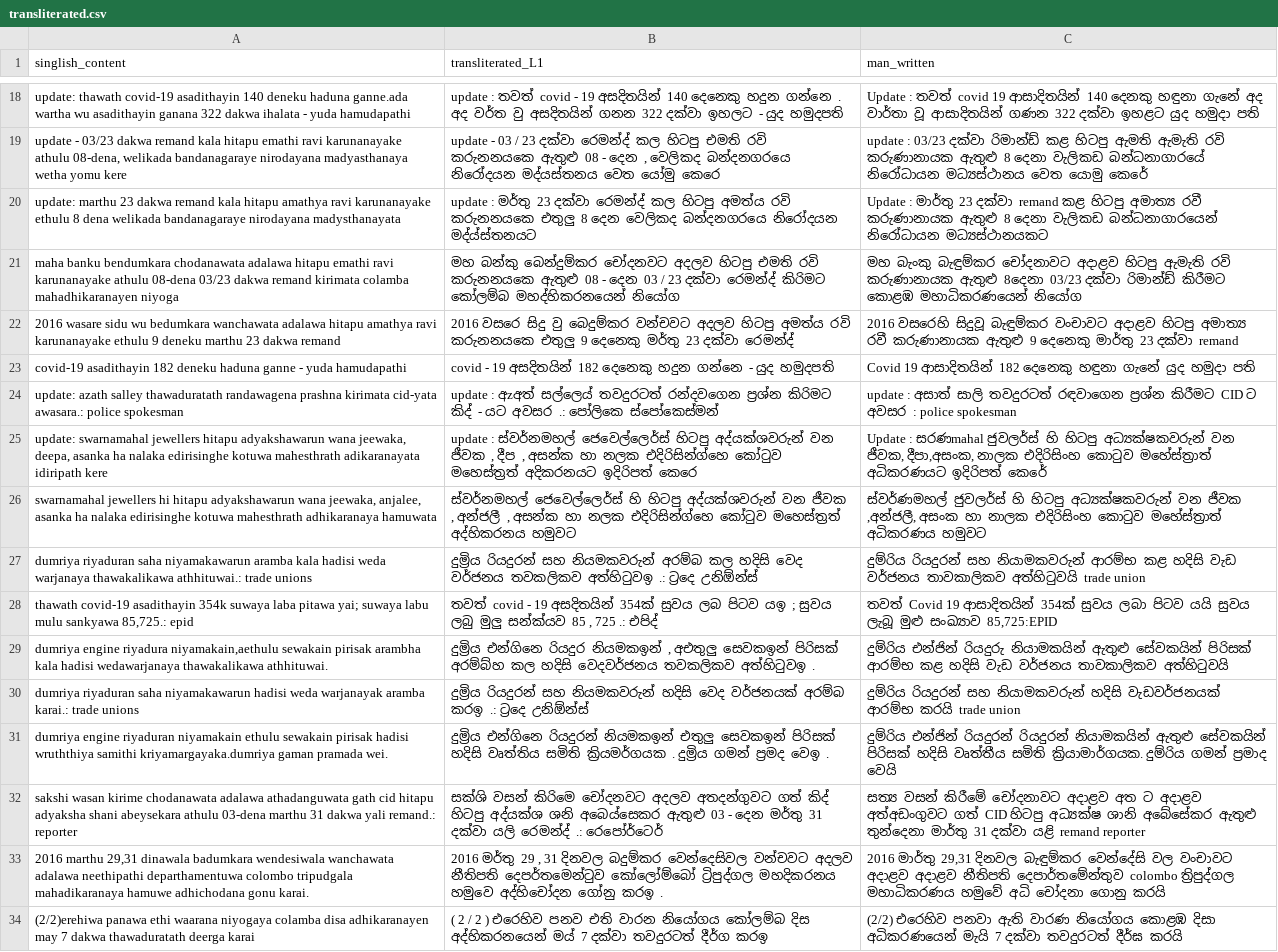
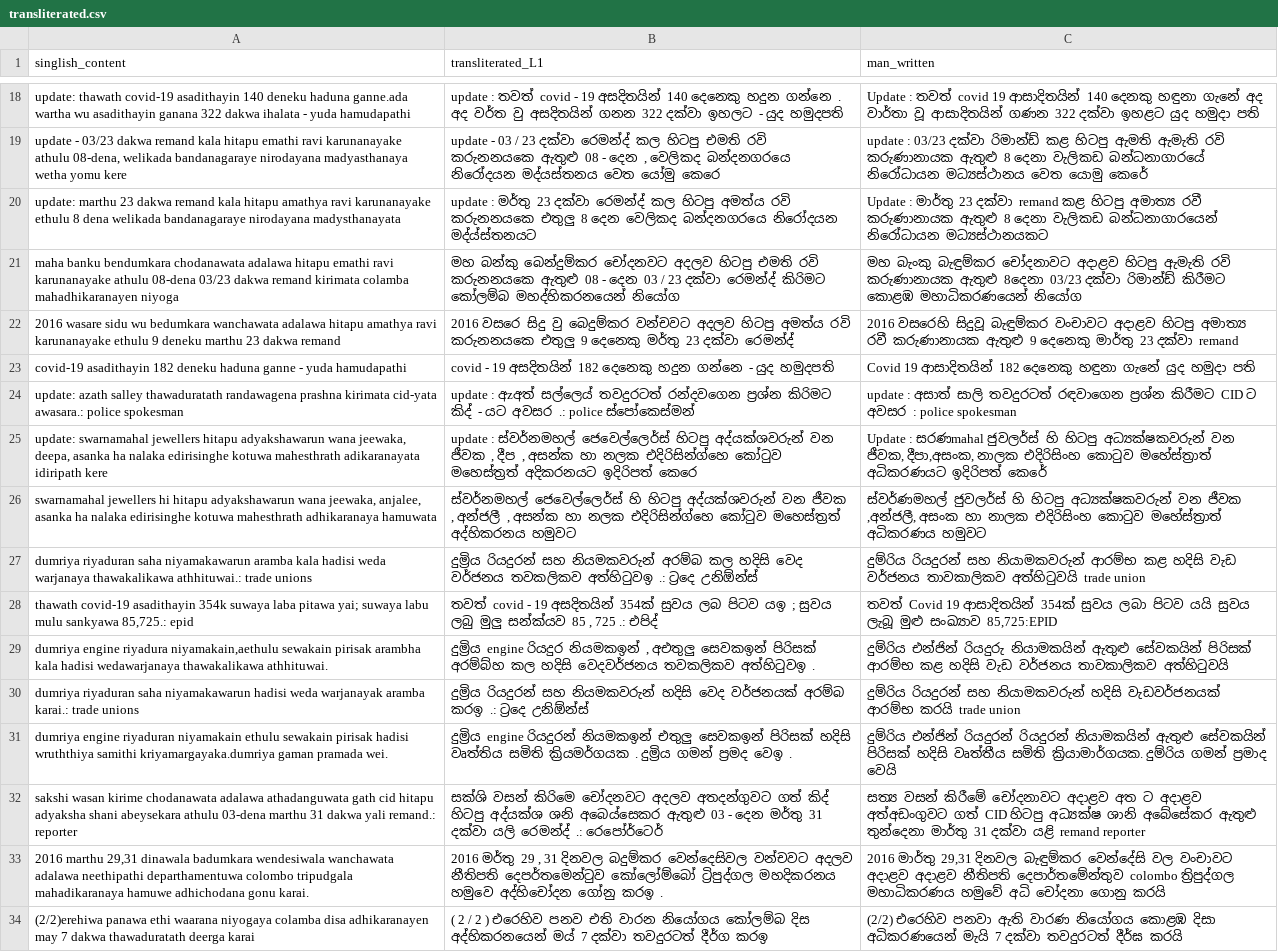
Before and after one commit to lahirusudesh/Transliteration_final, a CSV file: transliterated.csv, drawn as a sheet; only a part is shown, gaps mark what is left out; the diff covers the shown part only.

```diff
--- a/transliterated.csv
+++ b/transliterated.csv
@@ -23,3 +23,3 @@ maha banku bendumkara chodanawata adalawa hitapu emathi ravi karunanayake athulu
 covid-19 asadithayin 182 deneku haduna ganne - yuda hamudapathi,covid - 19 අසදිතයින් 182 දෙනෙකු හදුන ගන්නෙ - යුද හමුදපති,Covid 19 ආසාදිතයින් 182 දෙනෙකු හඳුනා ගැනේ යුද හමුදා පති
-update: azath salley thawaduratath randawagena prashna kirimata cid-yata awasara.: police spokesman,update : අzඅත් සල්ලෙය් තවදුරටත් රන්දවගෙන ප්‍රශ්න කිරිමට කිද් - යට අවසර .: පෝලිකෙ ස්පෝකෙස්මන්,update : අසාත් සාලි තවදුරටත් රඳවාගෙන ප්‍රශ්න කිරීමට CID ට අවසර : police spokesman
+update: azath salley thawaduratath randawagena prashna kirimata cid-yata awasara.: police spokesman,update : අzඅත් සල්ලෙය් තවදුරටත් රන්දවගෙන ප්‍රශ්න කිරිමට කිද් - යට අවසර .: police ස්පෝකෙස්මන්,update : අසාත් සාලි තවදුරටත් රඳවාගෙන ප්‍රශ්න කිරීමට CID ට අවසර : police spokesman
 "update: swarnamahal jewellers hitapu adyakshawarun wana jeewaka, deepa, asanka ha nalaka edirisinghe kotuwa mahesthrath adikaranayata idiripath kere","update : ස්වර්නමහල් ජෙවෙල්ලෙර්ස් හිටපු අද්යක්ශවරුන් වන ජීවක , දීප , අසන්ක හා නලක එදිරිසින්ග්හෙ කෝටුව මහෙස්ත්‍රත් අදිකරනයට ඉදිරිපත් කෙරෙ","Update : සරණmahal  ජුවලර්ස් හි හිටපු අධ්‍යක්ෂකවරුන් වන ජීවක, දීපා,අසංක, නාලක එදිරිසිංහ කොටුව මහේස්ත්‍රාත් අධිකරණයට ඉදිරිපත් කෙරේ"
@@ -28,5 +28,5 @@ dumriya riyaduran saha niyamakawarun aramba kala hadisi weda warjanaya thawakali
 "thawath covid-19 asadithayin 354k suwaya laba pitawa yai; suwaya labu mulu sankyawa 85,725.: epid","තවත් covid - 19 අසදිතයින් 354ක් සුවය ලබ පිටව යඉ ; සුවය ලබු මුලු සන්ක්යව 85 , 725 .: එපිද්","තවත් Covid 19 ආසාදිතයින් 354ක් සුවය ලබා පිටව යයි  සුවය ලැබූ මුළු සංඛ්‍යාව 85,725:EPID"
-"dumriya engine riyadura niyamakain,aethulu sewakain pirisak arambha kala hadisi wedawarjanaya thawakalikawa athhituwai.","දුම්‍රිය එන්ගිනෙ රියදුර නියමකඉන් , අඑතුලු සෙවකඉන් පිරිසක් අරම්බ්හ කල හදිසි වෙදවර්ජනය තවකලිකව අත්හිටුවඉ .",දුම්රිය එන්ජින් රියදුරු නියාමකයින් ඇතුළු සේවකයින් පිරිසක් ආරම්භ කළ හදිසි වැඩ වර්ජනය තාවකාලිකව අත්හිටුවයි
+"dumriya engine riyadura niyamakain,aethulu sewakain pirisak arambha kala hadisi wedawarjanaya thawakalikawa athhituwai.","දුම්‍රිය engine රියදුර නියමකඉන් , අඑතුලු සෙවකඉන් පිරිසක් අරම්බ්හ කල හදිසි වෙදවර්ජනය තවකලිකව අත්හිටුවඉ .",දුම්රිය එන්ජින් රියදුරු නියාමකයින් ඇතුළු සේවකයින් පිරිසක් ආරම්භ කළ හදිසි වැඩ වර්ජනය තාවකාලිකව අත්හිටුවයි
 dumriya riyaduran saha niyamakawarun hadisi weda warjanayak aramba karai.: trade unions,දුම්‍රිය රියදුරන් සහ නියමකවරුන් හදිසි වෙද වර්ජනයක් අරම්බ කරඉ .: ට්‍රදෙ උනිඕන්ස්,දුම්රිය රියදුරන් සහ නියාමකවරුන් හදිසි වැඩවර්ජනයක් ආරම්භ කරයි trade union
-dumriya engine riyaduran niyamakain ethulu sewakain pirisak hadisi wruththiya samithi kriyamargayaka.dumriya gaman pramada wei.,දුම්‍රිය එන්ගිනෙ රියදුරන් නියමකඉන් එතුලු සෙවකඉන් පිරිසක් හදිසි වෘත්තිය සමිති ක්‍රියමර්ගයක . දුම්‍රිය ගමන් ප්‍රමද වෙඉ .,දුම්රිය එන්ජින් රියදුරන් රියදුරන් නියාමකයින් ඇතුළු සේවකයින් පිරිසක් හදිසි වෘත්තීය සමිති ක්‍රියාමාර්ගයක. දුම්රිය ගමන් ප්‍රමාද වෙයි
+dumriya engine riyaduran niyamakain ethulu sewakain pirisak hadisi wruththiya samithi kriyamargayaka.dumriya gaman pramada wei.,දුම්‍රිය engine රියදුරන් නියමකඉන් එතුලු සෙවකඉන් පිරිසක් හදිසි වෘත්තිය සමිති ක්‍රියමර්ගයක . දුම්‍රිය ගමන් ප්‍රමද වෙඉ .,දුම්රිය එන්ජින් රියදුරන් රියදුරන් නියාමකයින් ඇතුළු සේවකයින් පිරිසක් හදිසි වෘත්තීය සමිති ක්‍රියාමාර්ගයක. දුම්රිය ගමන් ප්‍රමාද වෙයි
 sakshi wasan kirime chodanawata adalawa athadanguwata gath cid hitapu adyaksha shani abeysekara athulu 03-dena marthu 31 dakwa yali remand.: reporter,සක්ශි වසන් කිරිමෙ චෝදනවට අදලව අතදන්ගුවට ගත් කිද් හිටපු අද්යක්ශ ශනි අබෙය්සෙකර ඇතුළු 03 - දෙන මර්තු 31 දක්වා යලි රෙමන්ද් .: රෙපෝර්ටෙර්,සත්‍ය වසන් කිරීමේ චෝදනාවට අදාළව අත ට අදාළව අත්අඩංගුවට ගත් CID හිටපු අධ්‍යක්ෂ ශානි අබේසේකර ඇතුළු තුන්දෙනා මාර්තු 31 දක්වා යළි remand  reporter
```
Also changed, not shown: 23 edited cells elsewhere in this file, 12 other files.
